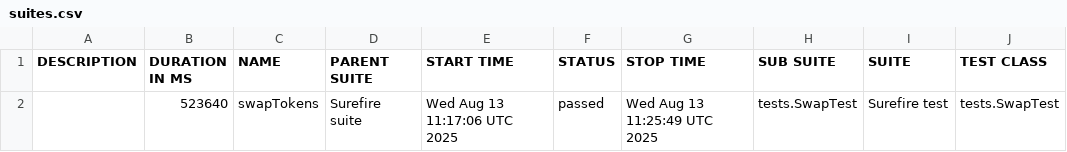
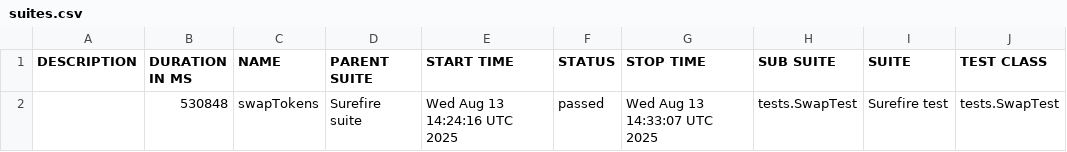
Before and after one commit to Aloshya-QA/AtlantisDEX, a CSV file: 11/data/suites.csv, drawn as a sheet; only a part is shown; the diff names each change by its address in the sheet, - before the commit and + after, or states it on an @@ line.

```diff
--- a/11/data/suites.csv
+++ b/11/data/suites.csv
-B2 (DURATION IN MS): 523640
+B2 (DURATION IN MS): 530848
-E2 (START TIME): Wed Aug 13 11:17:06 UTC 2025
+E2 (START TIME): Wed Aug 13 14:24:16 UTC 2025
-G2 (STOP TIME): Wed Aug 13 11:25:49 UTC 2025
+G2 (STOP TIME): Wed Aug 13 14:33:07 UTC 2025
```
Also changed, not shown: 26 other files.
